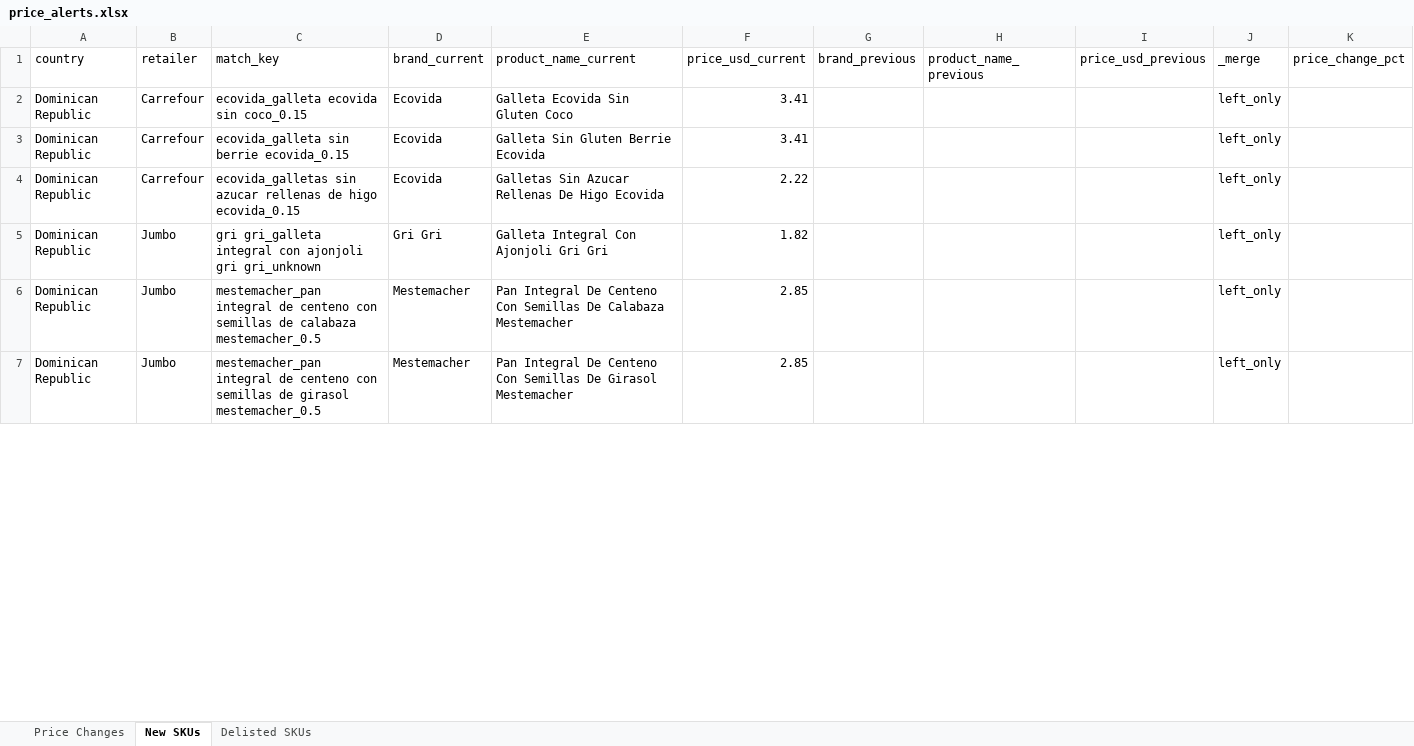
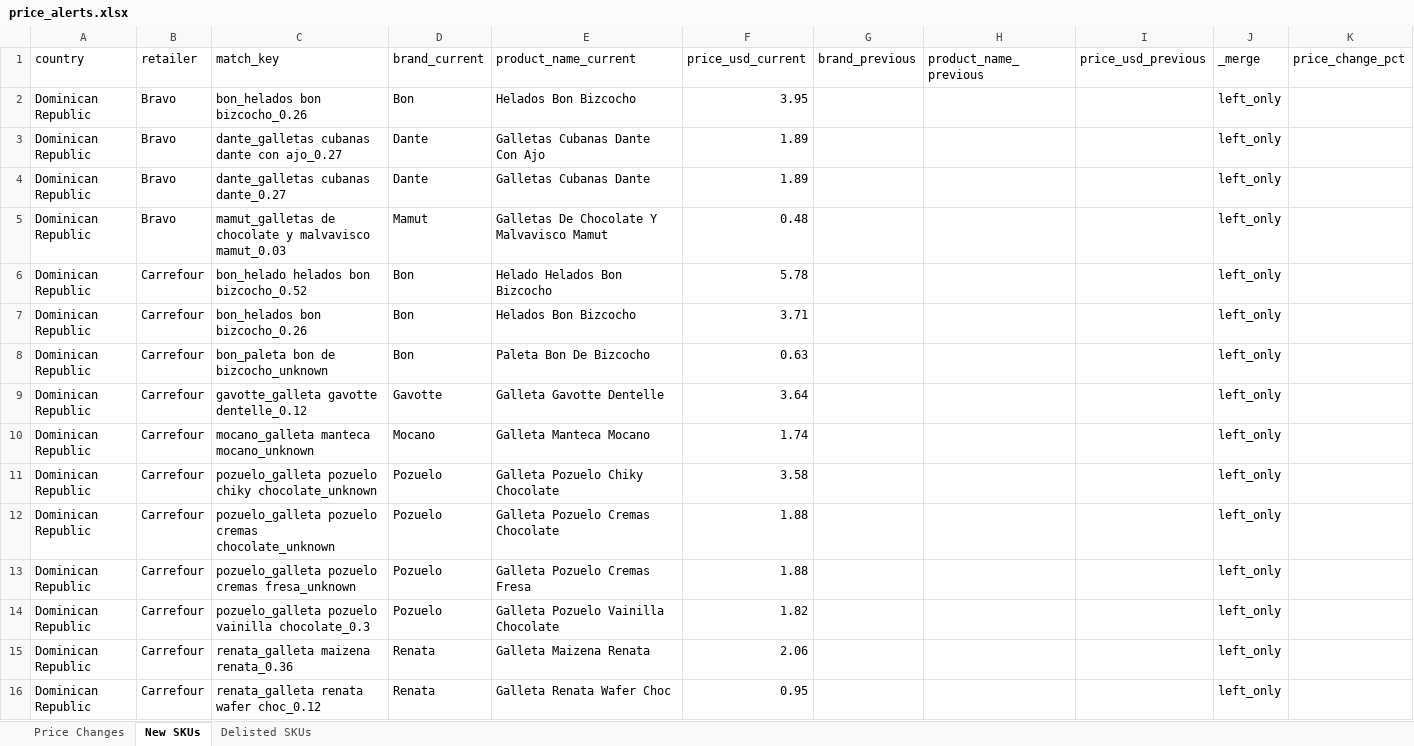
Before and after one commit to Colmau1971/caribbean_retail_ai, an Excel workbook: streamlit_data/price_alerts.xlsx, sheet New SKUs, drawn as a sheet; only a part is shown; values as stored, in another font and other column widths than the file's, no borders; addresses are those after the commit; the diff covers the shown part only; the diff names each change by its address in the sheet, - before the commit and + after, or states it on an @@ line.

```diff
--- a/streamlit_data/price_alerts.xlsx (sheet New SKUs)
+++ b/streamlit_data/price_alerts.xlsx (sheet New SKUs)
+row 2: Dominican Republic | Bravo | bon_helados bon bizcocho_0.26 | Bon | Helados Bon Bizcocho | 3.95 |  |  |  | left_only
+row 3: Dominican Republic | Bravo | dante_galletas cubanas dante con ajo_0.27 | Dante | Galletas Cubanas Dante Con Ajo | 1.89 |  |  |  | left_only
+row 4: Dominican Republic | Bravo | dante_galletas cubanas dante_0.27 | Dante | Galletas Cubanas Dante | 1.89 |  |  |  | left_only
+row 5: Dominican Republic | Bravo | mamut_galletas de chocolate y malvavisco mamut_0.03 | Mamut | Galletas De Chocolate Y Malvavisco Mamut | 0.48 |  |  |  | left_only
-C6 (match_key): ecovida_galleta ecovida sin coco_0.15
+C6 (match_key): bon_helado helados bon bizcocho_0.52
-D6 (brand_current): Ecovida
+D6 (brand_current): Bon
-E6 (product_name_current): Galleta Ecovida Sin Gluten Coco
+E6 (product_name_current): Helado Helados Bon Bizcocho
-F6 (price_usd_current): 3.41
+F6 (price_usd_current): 5.78
+row 7: Dominican Republic | Carrefour | bon_helados bon bizcocho_0.26 | Bon | Helados Bon Bizcocho | 3.71 |  |  |  | left_only
+row 8: Dominican Republic | Carrefour | bon_paleta bon de bizcocho_unknown | Bon | Paleta Bon De Bizcocho | 0.63 |  |  |  | left_only
-C9 (match_key): ecovida_galleta sin berrie ecovida_0.15
+C9 (match_key): gavotte_galleta gavotte dentelle_0.12
-D9 (brand_current): Ecovida
+D9 (brand_current): Gavotte
-E9 (product_name_current): Galleta Sin Gluten Berrie Ecovida
+E9 (product_name_current): Galleta Gavotte Dentelle
-F9 (price_usd_current): 3.41
+F9 (price_usd_current): 3.64
+row 10: Dominican Republic | Carrefour | mocano_galleta manteca mocano_unknown | Mocano | Galleta Manteca Mocano | 1.74 |  |  |  | left_only
+row 11: Dominican Republic | Carrefour | pozuelo_galleta pozuelo chiky chocolate_unknown | Pozuelo | Galleta Pozuelo Chiky Chocolate | 3.58 |  |  |  | left_only
+row 12: Dominican Republic | Carrefour | pozuelo_galleta pozuelo cremas chocolate_unknown | Pozuelo | Galleta Pozuelo Cremas Chocolate | 1.88 |  |  |  | left_only
-C13 (match_key): ecovida_galletas sin azucar rellenas de higo ecovida_0.15
+C13 (match_key): pozuelo_galleta pozuelo cremas fresa_unknown
-D13 (brand_current): Ecovida
+D13 (brand_current): Pozuelo
-E13 (product_name_current): Galletas Sin Azucar Rellenas De Higo Ecovida
+E13 (product_name_current): Galleta Pozuelo Cremas Fresa
-F13 (price_usd_current): 2.22
+F13 (price_usd_current): 1.88
-B14:B16 (retailer): Jumbo
+B14:B16 (retailer): Carrefour
-C14 (match_key): gri gri_galleta integral con ajonjoli gri gri_unknown
+C14 (match_key): pozuelo_galleta pozuelo vainilla chocolate_0.3
-D14 (brand_current): Gri Gri
+D14 (brand_current): Pozuelo
-E14 (product_name_current): Galleta Integral Con Ajonjoli Gri Gri
+E14 (product_name_current): Galleta Pozuelo Vainilla Chocolate
-C15 (match_key): mestemacher_pan integral de centeno con semillas de calabaza mestemacher_0.5
+C15 (match_key): renata_galleta maizena renata_0.36
-D15:D16 (brand_current): Mestemacher
+D15:D16 (brand_current): Renata
-E15 (product_name_current): Pan Integral De Centeno Con Semillas De Calabaza Mestemacher
+E15 (product_name_current): Galleta Maizena Renata
-F15 (price_usd_current): 2.85
+F15 (price_usd_current): 2.06
-C16 (match_key): mestemacher_pan integral de centeno con semillas de girasol mestemacher_0.5
+C16 (match_key): renata_galleta renata wafer choc_0.12
-E16 (product_name_current): Pan Integral De Centeno Con Semillas De Girasol Mestemacher
+E16 (product_name_current): Galleta Renata Wafer Choc
-F16 (price_usd_current): 2.85
+F16 (price_usd_current): 0.95
```
Also changed, not shown: 6 added rows, 12 removed rows and 214 edited cells elsewhere in this sheet, sheet Delisted SKUs, streamlit_data/caribbean_master_latest.xlsx, streamlit_data/regional_insights.xlsx, 1 other file.
